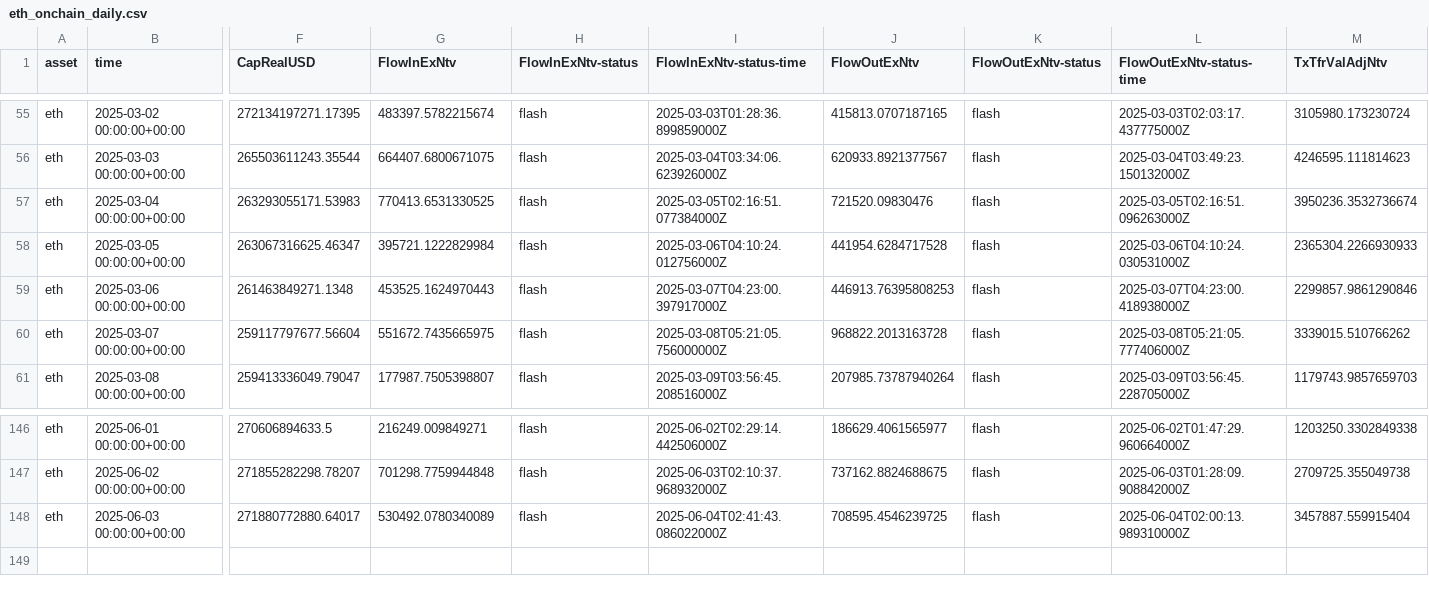
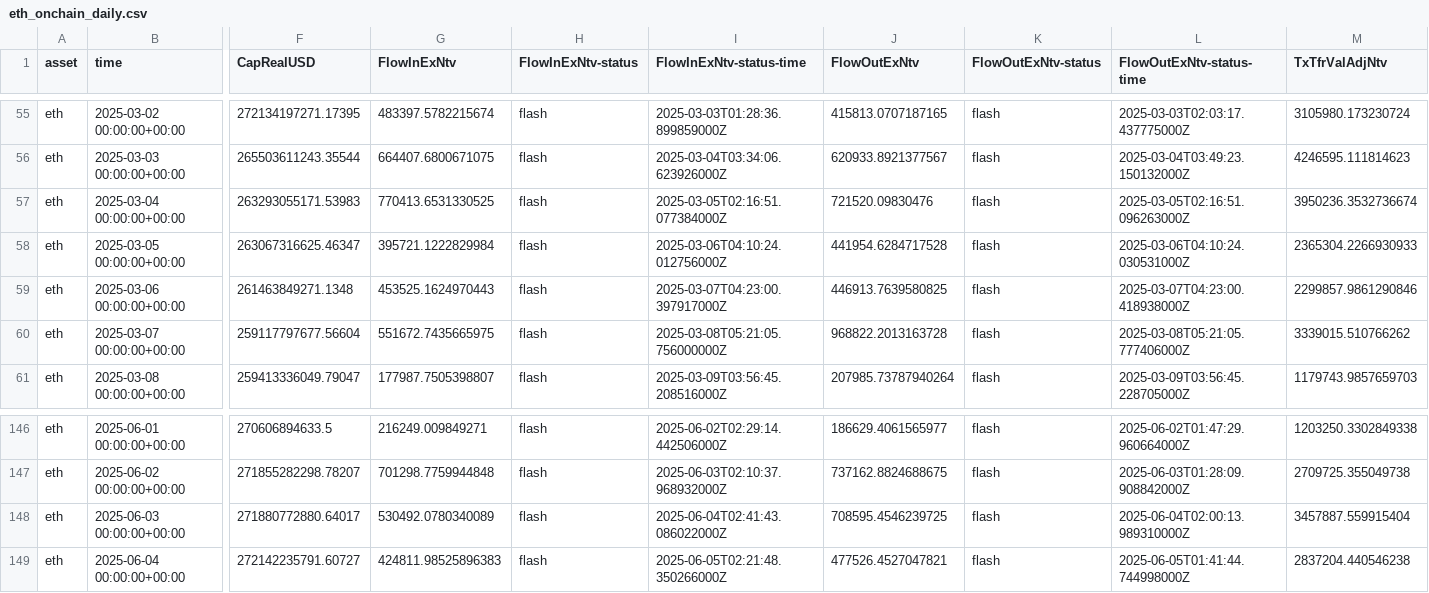
Before and after one commit to alex-lebedev/crypto-on-chain, a CSV file: eth_onchain_daily.csv, drawn as a sheet; only a part is shown, gaps mark what is left out; rows hold the shown columns only; the diff names each change by its address in the sheet, - before the commit and + after, or states it on an @@ line.

```diff
--- a/eth_onchain_daily.csv
+++ b/eth_onchain_daily.csv
-J59 (FlowOutExNtv): 446913.76395808253
+J59 (FlowOutExNtv): 446913.7639580825
+row 149: eth | 2025-06-04 00:00:00+00:00 | 272142235791.60727 | 424811.98525896383 | flash | 2025-06-05T02:21:48.350266000Z | 477526.4527047821 | flash | 2025-06-05T01:41:44.744998000Z | 2837204.440546238
```
Also changed, not shown: btc_onchain_daily.csv, 6 other files.
